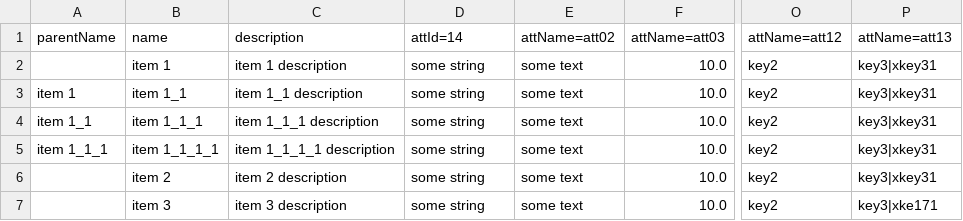
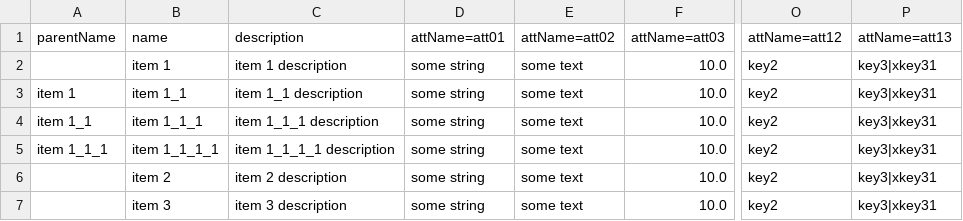
Before and after one commit to tmjeee/fuyuko, a CSV file: be/src/service/import-csv/sample-import-items.csv, drawn as a sheet; only a part is shown, gaps mark what is left out; the diff names each change by its address in the sheet, - before the commit and + after, or states it on an @@ line.

Commit message:
cypress test and lots of bugs fixes for import data

```diff
--- a/be/src/service/import-csv/sample-import-items.csv
+++ b/be/src/service/import-csv/sample-import-items.csv
-D1: attId=14
+D1: attName=att01
-P7 (attName=att13): key3|xke171
+P7 (attName=att13): key3|xkey31
```
Also changed, not shown: 41 other files.
